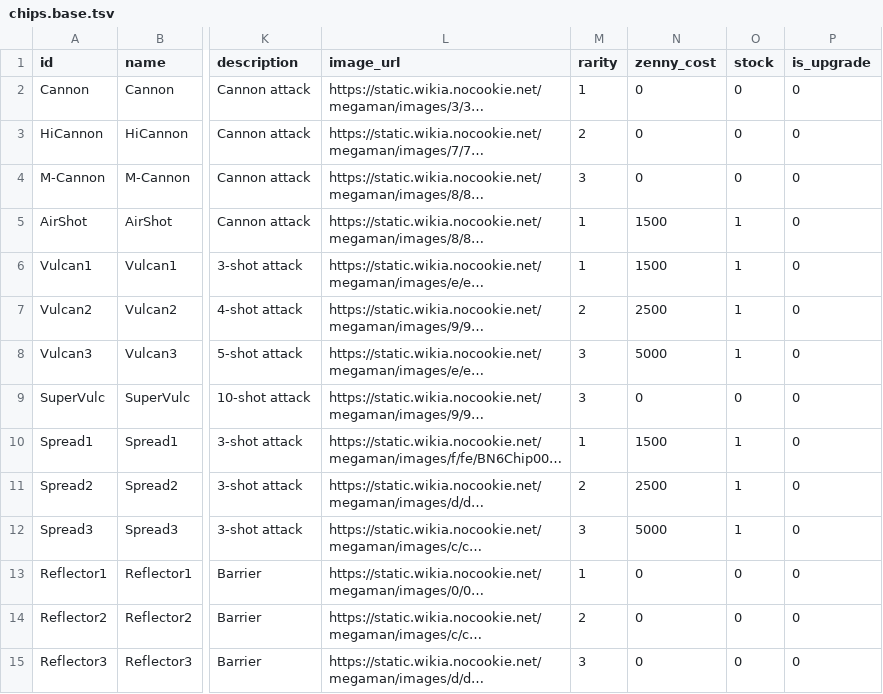
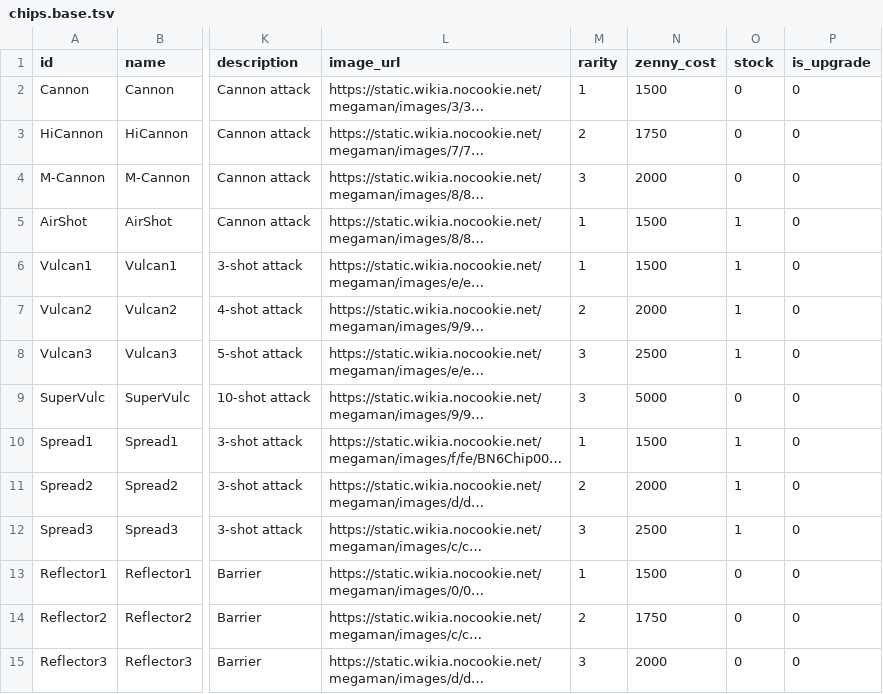
Before and after one commit to gumbigames199/megaman-duelbot, a TSV file: data/chips.base.tsv, drawn as a sheet; only a part is shown, gaps mark what is left out; long unchanged cells end in …; the diff covers the shown part only; the diff names each change by its address in the sheet, - before the commit and + after, or states it on an @@ line.

```diff
--- a/data/chips.base.tsv
+++ b/data/chips.base.tsv
-N2 (zenny_cost): 0
+N2 (zenny_cost): 1500
-N3 (zenny_cost): 0
+N3 (zenny_cost): 1750
-N4 (zenny_cost): 0
+N4 (zenny_cost): 2000
-N7 (zenny_cost): 2500
+N7 (zenny_cost): 2000
-N8 (zenny_cost): 5000
+N8 (zenny_cost): 2500
-N9 (zenny_cost): 0
+N9 (zenny_cost): 5000
-N11 (zenny_cost): 2500
+N11 (zenny_cost): 2000
-N12 (zenny_cost): 5000
+N12 (zenny_cost): 2500
-N13 (zenny_cost): 0
+N13 (zenny_cost): 1500
-N14 (zenny_cost): 0
+N14 (zenny_cost): 1750
-N15 (zenny_cost): 0
+N15 (zenny_cost): 2000
```
Also changed, not shown: 93 edited cells elsewhere in this file, data/chips.tsv.
